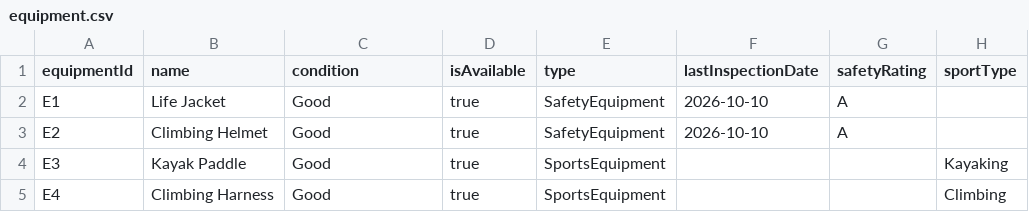
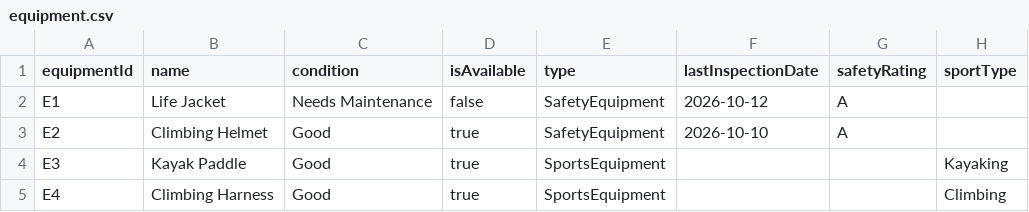
Before and after one commit to jishnupl07/ACMS, a CSV file: data/equipment.csv, drawn as a sheet.

```diff
--- a/data/equipment.csv
+++ b/data/equipment.csv
@@ -1,3 +1,3 @@
 equipmentId,name,condition,isAvailable,type,lastInspectionDate,safetyRating,sportType
-E1,Life Jacket,Good,true,SafetyEquipment,2026-10-10,A,
+E1,Life Jacket,Needs Maintenance,false,SafetyEquipment,2026-10-12,A,
 E2,Climbing Helmet,Good,true,SafetyEquipment,2026-10-10,A,
```
Also changed, not shown: data/activities.csv, data/participants.csv, 19 other files.
